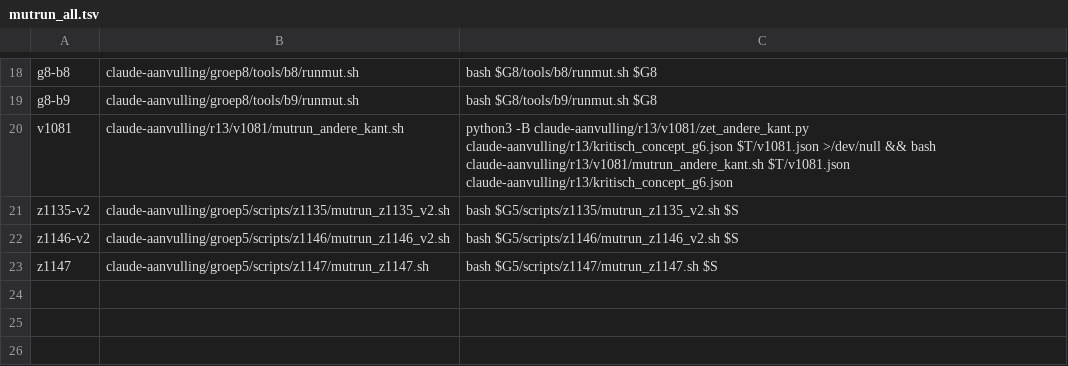
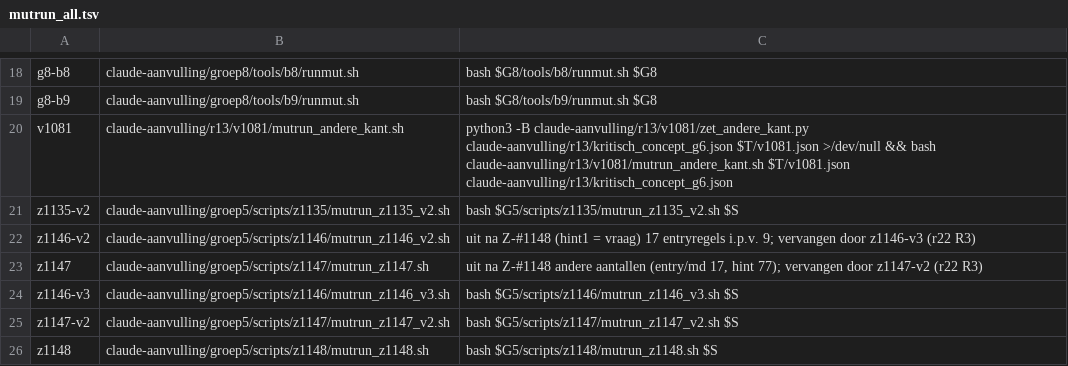
Before and after one commit to Davesgit/Mees-vragenbank, a TSV file: tools/mutrun_all.tsv, drawn as a sheet; only a part is shown, gaps mark what is left out.

Commit message:
R3 Z-#1148 (Didactiek): eerste hint van de maatvragen alleen «Hoeveel X gaan er in één Y?», zonder de feitzin (zet_z1148 0a93c0eb: 8 entries in batch4, 77 items: MEET-E01 #1–#4, MEET-E04 #2/#4, MEET-E05 #1/#3); zet tweede run 0; check_z1148 FAIL 0, mutanten 9/9; check_z1147_v2 en check_z1146_v3 (nieuw, snap z1146_v3 = v2) vervangen z1147 en z1146-v2 (mutrun_all.tsv 'uit' met reden); gelijk aan stapel 3 (op de sync/apply-data van R2 na)

```diff
--- a/tools/mutrun_all.tsv
+++ b/tools/mutrun_all.tsv
@@ -21,3 +21,6 @@ v1081	claude-aanvulling/r13/v1081/mutrun_andere_kant.sh	python3 -B claude-aanvul
 z1135-v2	claude-aanvulling/groep5/scripts/z1135/mutrun_z1135_v2.sh	bash $G5/scripts/z1135/mutrun_z1135_v2.sh $S
-z1146-v2	claude-aanvulling/groep5/scripts/z1146/mutrun_z1146_v2.sh	bash $G5/scripts/z1146/mutrun_z1146_v2.sh $S
-z1147	claude-aanvulling/groep5/scripts/z1147/mutrun_z1147.sh	bash $G5/scripts/z1147/mutrun_z1147.sh $S
+z1146-v2	claude-aanvulling/groep5/scripts/z1146/mutrun_z1146_v2.sh	uit na Z-#1148 (hint1 = vraag) 17 entryregels i.p.v. 9; vervangen door z1146-v3 (r22 R3)
+z1147	claude-aanvulling/groep5/scripts/z1147/mutrun_z1147.sh	uit na Z-#1148 andere aantallen (entry/md 17, hint 77); vervangen door z1147-v2 (r22 R3)
+z1146-v3	claude-aanvulling/groep5/scripts/z1146/mutrun_z1146_v3.sh	bash $G5/scripts/z1146/mutrun_z1146_v3.sh $S
+z1147-v2	claude-aanvulling/groep5/scripts/z1147/mutrun_z1147_v2.sh	bash $G5/scripts/z1147/mutrun_z1147_v2.sh $S
+z1148	claude-aanvulling/groep5/scripts/z1148/mutrun_z1148.sh	bash $G5/scripts/z1148/mutrun_z1148.sh $S
```
Also changed, not shown: 19 other files.
